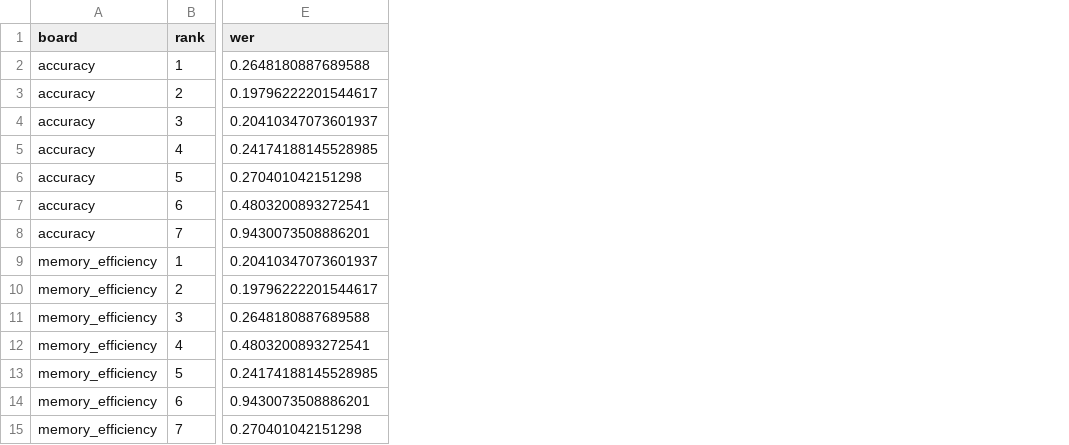
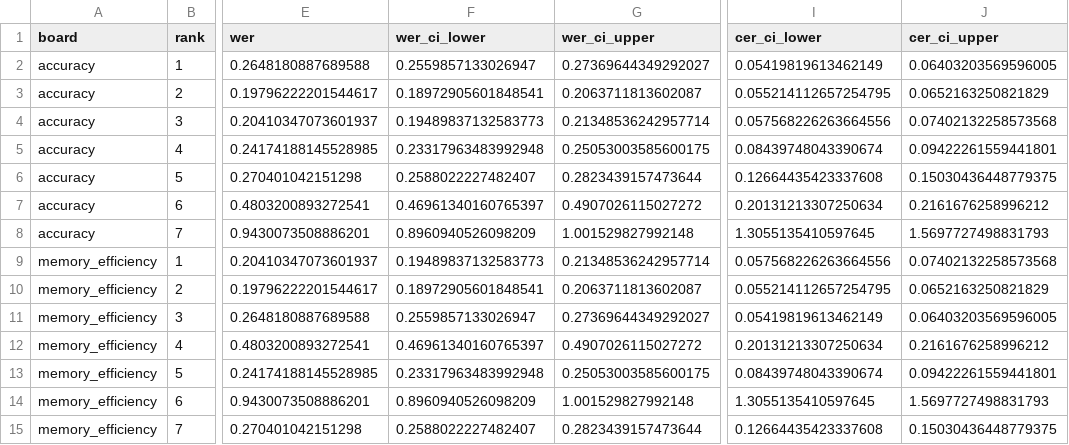
Before and after one commit to ArmanJR/PESTE-Benchmark, a CSV file: generated/leaderboard.csv, drawn as a sheet; only a part is shown, gaps mark what is left out; the diff names each change by its address in the sheet, - before the commit and + after, or states it on an @@ line.

Commit message:
feat(leaderboard): report bootstrap uncertainty

```diff
--- a/generated/leaderboard.csv
+++ b/generated/leaderboard.csv
+column F (wer_ci_lower), rows 2-15: 0.2559857133026947 | 0.18972905601848541 | 0.19489837132583773 | 0.23317963483992948 | 0.2588022227482407 | 0.46961340160765397 | 0.8960940526098209 | 0.19489837132583773 | 0.18972905601848541 | 0.2559857133026947 | 0.46961340160765397 | 0.23317963483992948 | 0.8960940526098209 | 0.2588022227482407
+column G (wer_ci_upper), rows 2-15: 0.27369644349292027 | 0.2063711813602087 | 0.21348536242957714 | 0.25053003585600175 | 0.2823439157473644 | 0.4907026115027272 | 1.001529827992148 | 0.21348536242957714 | 0.2063711813602087 | 0.27369644349292027 | 0.4907026115027272 | 0.25053003585600175 | 1.001529827992148 | 0.2823439157473644
+column I (cer_ci_lower), rows 2-15: 0.05419819613462149 | 0.055214112657254795 | 0.057568226263664556 | 0.08439748043390674 | 0.12664435423337608 | 0.20131213307250634 | 1.3055135410597645 | 0.057568226263664556 | 0.055214112657254795 | 0.05419819613462149 | 0.20131213307250634 | 0.08439748043390674 | 1.3055135410597645 | 0.12664435423337608
+column J (cer_ci_upper), rows 2-15: 0.06403203569596005 | 0.0652163250821829 | 0.07402132258573568 | 0.09422261559441801 | 0.15030436448779375 | 0.2161676258996212 | 1.5697727498831793 | 0.07402132258573568 | 0.0652163250821829 | 0.06403203569596005 | 0.2161676258996212 | 0.09422261559441801 | 1.5697727498831793 | 0.15030436448779375
```
Also changed, not shown: 9 other files.
